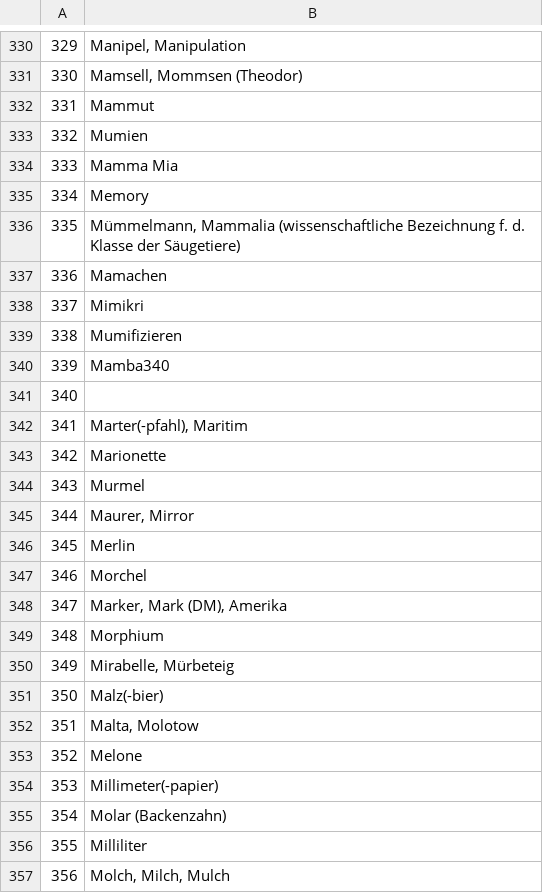
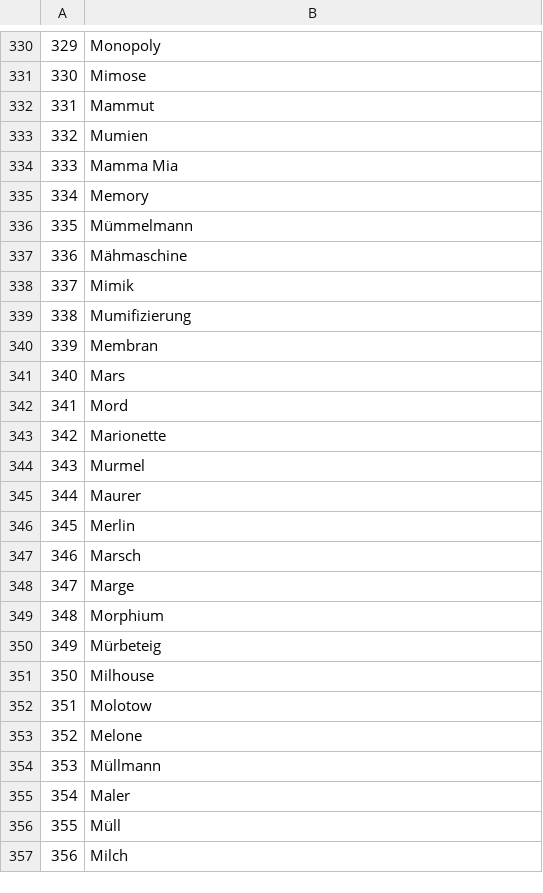
Before and after one commit to jakobkogler/pi_memorize, a CSV file: major1000.csv, drawn as a sheet; only a part is shown, gaps mark what is left out; the diff covers the shown part only.

```diff
--- a/major1000.csv
+++ b/major1000.csv
@@ -330,3 +330,3 @@
-329;Manipel, Manipulation
-330;Mamsell, Mommsen (Theodor)
+329;Monopoly
+330;Mimose
 331;Mammut
@@ -335,23 +335,23 @@
 334;Memory
-335;Mümmelmann, Mammalia (wissenschaftliche Bezeichnung f. d. Klasse der Säugetiere)
-336;Mamachen
-337;Mimikri
-338;Mumifizieren
-339;Mamba340
-340;
-341;Marter(-pfahl), Maritim
+335;Mümmelmann
+336;Mähmaschine
+337;Mimik
+338;Mumifizierung
+339;Membran
+340;Mars
+341;Mord
 342;Marionette
 343;Murmel
-344;Maurer, Mirror
+344;Maurer
 345;Merlin
-346;Morchel
-347;Marker, Mark (DM), Amerika
+346;Marsch
+347;Marge
 348;Morphium
-349;Mirabelle, Mürbeteig
-350;Malz(-bier)
-351;Malta, Molotow
+349;Mürbeteig
+350;Milhouse
+351;Molotow
 352;Melone
-353;Millimeter(-papier)
-354;Molar (Backenzahn)
-355;Milliliter
-356;Molch, Milch, Mulch
+353;Müllmann
+354;Maler
+355;Müll
+356;Milch
```
Also changed, not shown: 49 edited cells elsewhere in this file.
